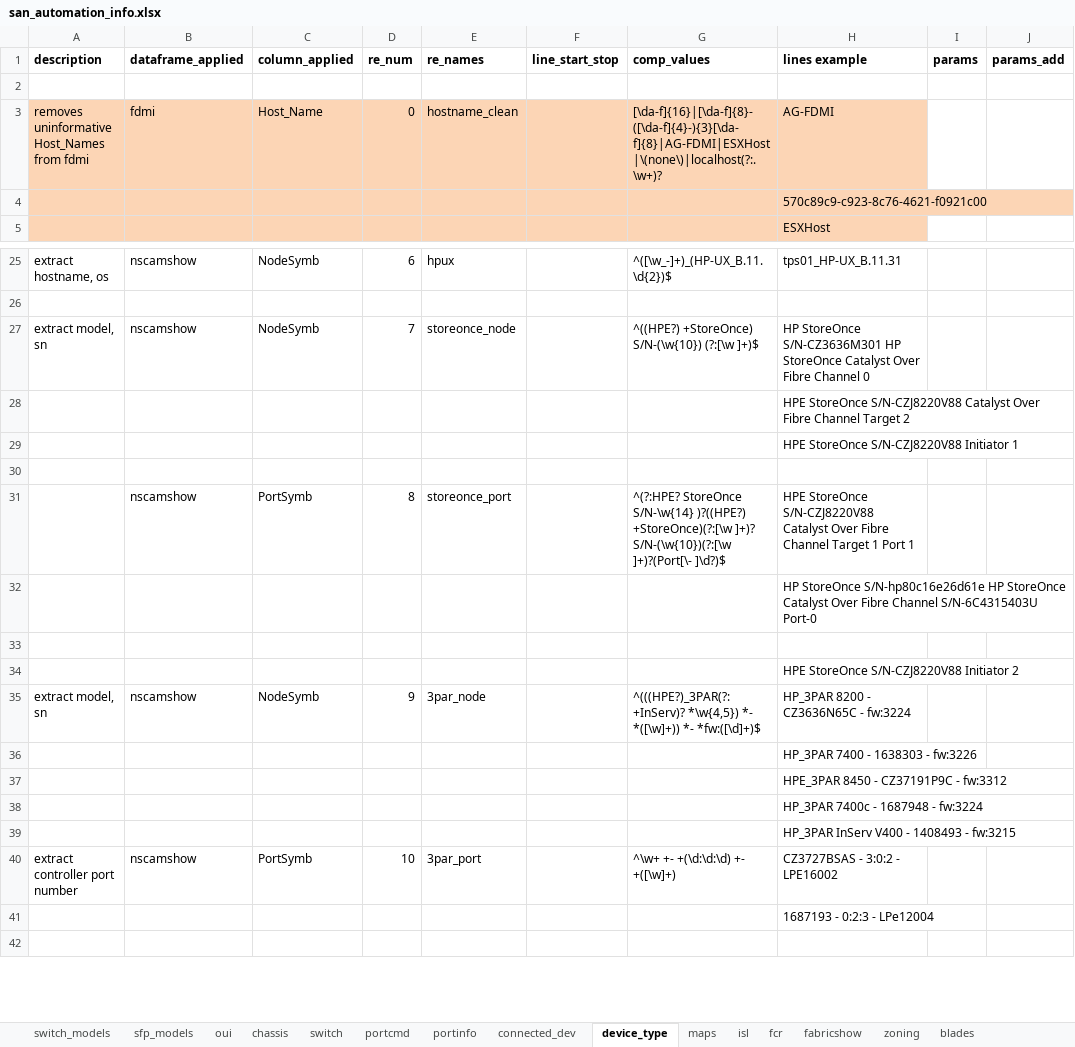
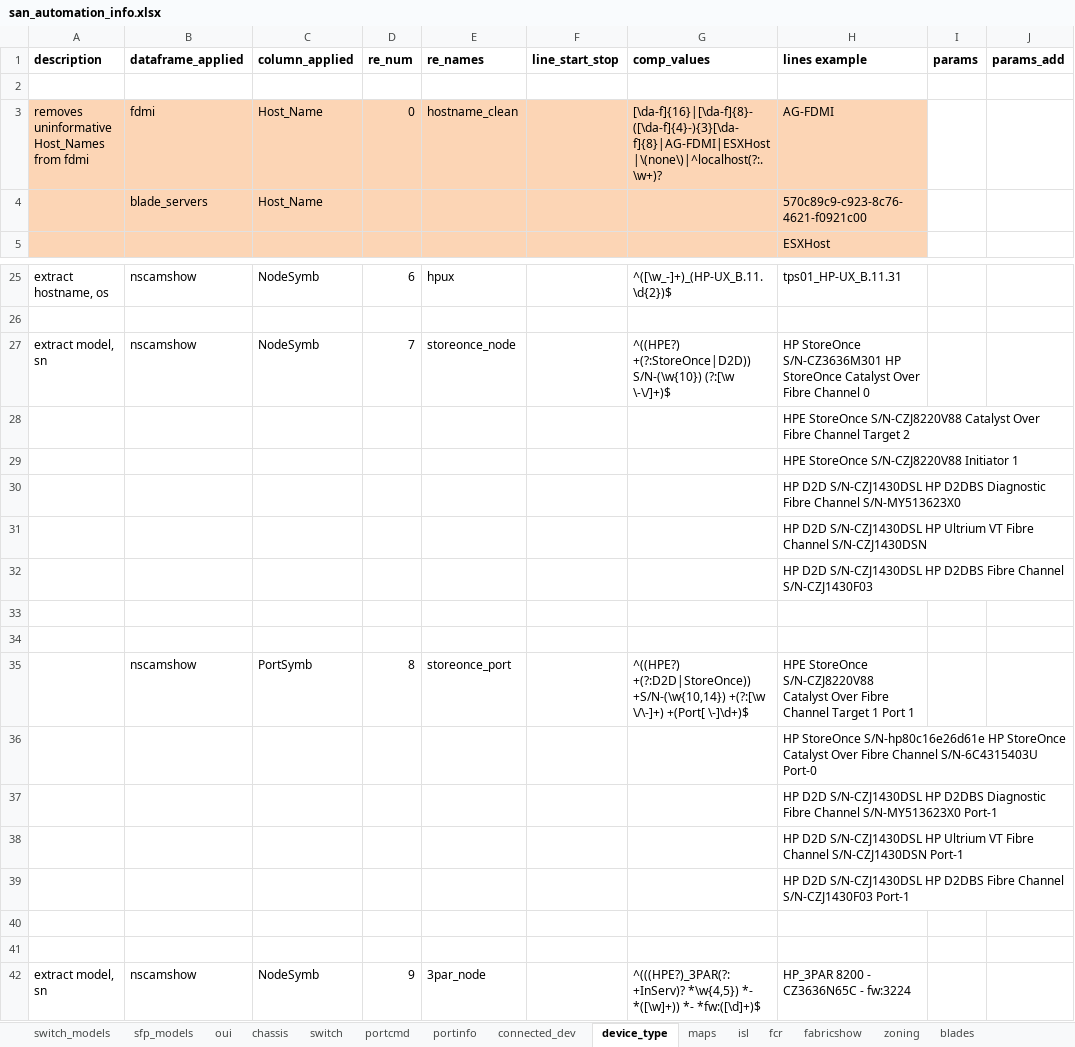
Before and after one commit to KonstantinAlxVlasenko/san_report_automation, an Excel workbook: san_automation_info.xlsx, sheet device_type, drawn as a sheet; only a part is shown, gaps mark what is left out; the shorter side is filled out with more unchanged rows; values as stored, in another font and other column widths than the file's, no borders; removed rows and columns are numbered as before the commit, all else as after; the diff names each change by its address in the sheet, - before the commit and + after, or states it on an @@ line.

Commit message:
device_type algoithm change

```diff
--- a/san_automation_info.xlsx (sheet device_type)
+++ b/san_automation_info.xlsx (sheet device_type)
-G3 (comp_values): [\da-f]{16}|[\da-f]{8}-([\da-f]{4}-){3}[\da-f]{8}|AG-FDMI|ESXHost|\(none\)|localhost(?:.\w+)?
+G3 (comp_values): [\da-f]{16}|[\da-f]{8}-([\da-f]{4}-){3}[\da-f]{8}|AG-FDMI|ESXHost|\(none\)|^localhost(?:.\w+)?
-row 4:  |  |  |  |  |  |  | 570c89c9-c923-8c76-4621-f0921c00
+row 4:  | blade_servers | Host_Name |  |  |  |  | 570c89c9-c923-8c76-4621-f0921c00
-G27 (comp_values): ^((HPE?) +StoreOnce) S/N-(\w{10}) (?:[\w ]+)$
+G27 (comp_values): ^((HPE?) +(?:StoreOnce|D2D)) S/N-(\w{10}) (?:[\w \-\/]+)$
+row 30:  |  |  |  |  |  |  | HP D2D S/N-CZJ1430DSL HP D2DBS Diagnostic Fibre Channel S/N-MY513623X0
+row 31:  |  |  |  |  |  |  | HP D2D S/N-CZJ1430DSL HP Ultrium VT Fibre Channel S/N-CZJ1430DSN
+row 32:  |  |  |  |  |  |  | HP D2D S/N-CZJ1430DSL HP D2DBS Fibre Channel S/N-CZJ1430F03
+row 34: (empty)
-G35 (comp_values): ^(?:HPE? StoreOnce S/N-\w{14} )?((HPE?) +StoreOnce)(?:[\w ]+)? S/N-(\w{10})(?:[\w ]+)?(Port[\- ]\d?)$
+G35 (comp_values): ^((HPE?) +(?:D2D|StoreOnce)) +S/N-(\w{10,14}) +(?:[\w \/\-]+) +(Port[ \-]\d+)$
+row 37:  |  |  |  |  |  |  | HP D2D S/N-CZJ1430DSL HP D2DBS Diagnostic Fibre Channel S/N-MY513623X0 Port-1
+row 38:  |  |  |  |  |  |  | HP D2D S/N-CZJ1430DSL HP Ultrium VT Fibre Channel S/N-CZJ1430DSN Port-1
+row 39:  |  |  |  |  |  |  | HP D2D S/N-CZJ1430DSL HP D2DBS Fibre Channel S/N-CZJ1430F03 Port-1
-H41 (lines example): HPE StoreOnce S/N-CZJ8220V88 Initiator 2
+H41 (lines example): (empty)
```
Also changed, not shown: sheet oui, sheet customer_report, sheet switch_models, sheet blades, sheet zoning, report_info.xlsx, 6 other files.
